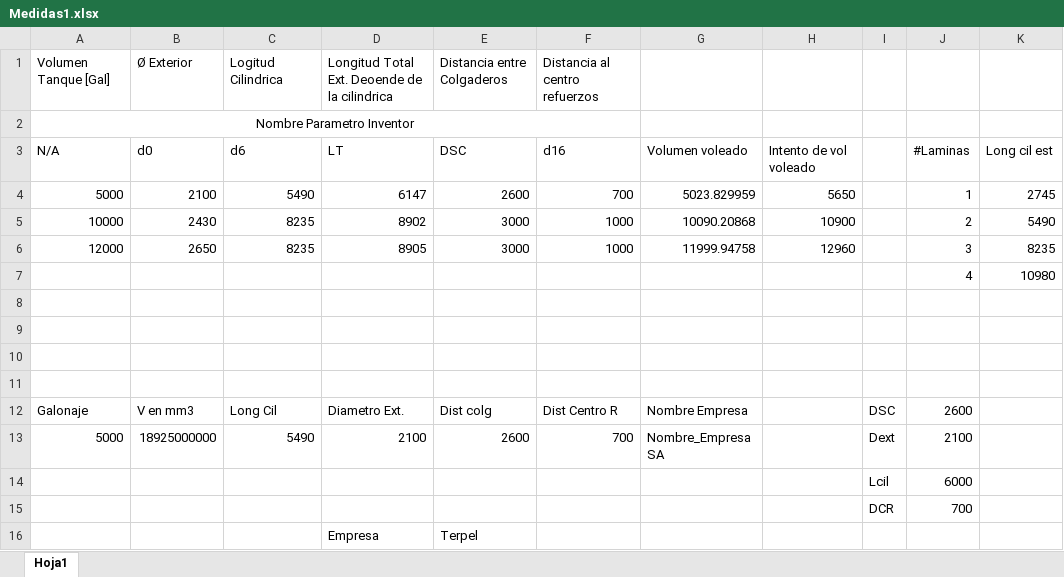
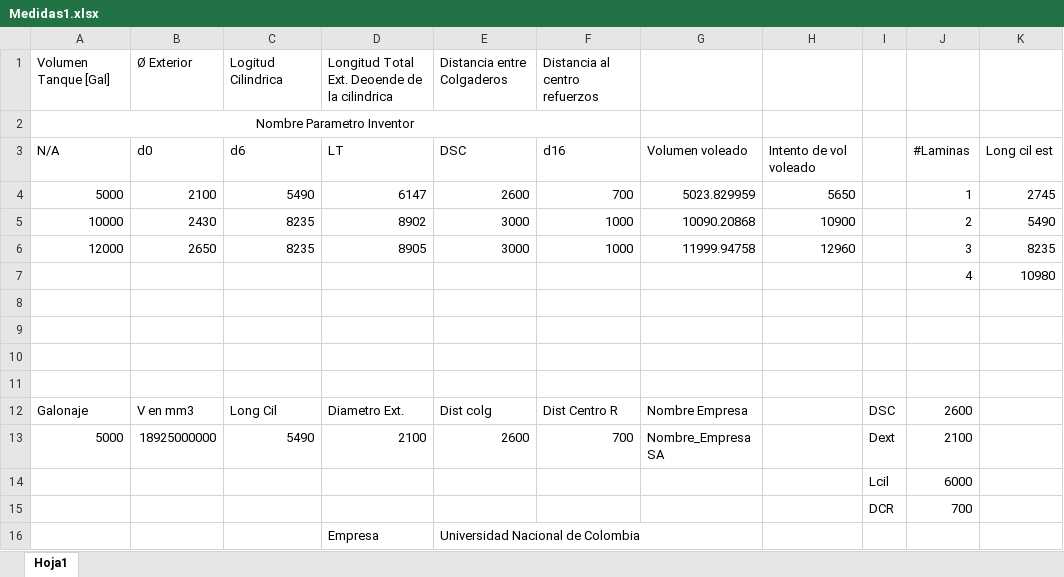
Before and after one commit to Computacion-grafica-2022-2/main, an Excel workbook: Tanques/Tanque_Parametrizado/Workspaces/Workspace/Medidas1.xlsx, sheet Hoja1, drawn as a sheet; values as stored, in another font and other column widths than the file's, no borders; the diff names each change by its address in the sheet, - before the commit and + after, or states it on an @@ line.

```diff
--- a/Tanques/Tanque_Parametrizado/Workspaces/Workspace/Medidas1.xlsx (sheet Hoja1)
+++ b/Tanques/Tanque_Parametrizado/Workspaces/Workspace/Medidas1.xlsx (sheet Hoja1)
-E16: Terpel
+E16: Universidad Nacional de Colombia
```
Also changed, not shown: Cotizaciones/1/BOM.xlsx, Tableros/FormularioWeb.xlsx, 7 other files.
